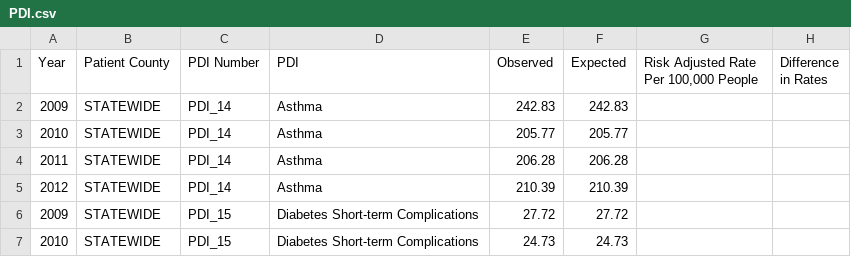
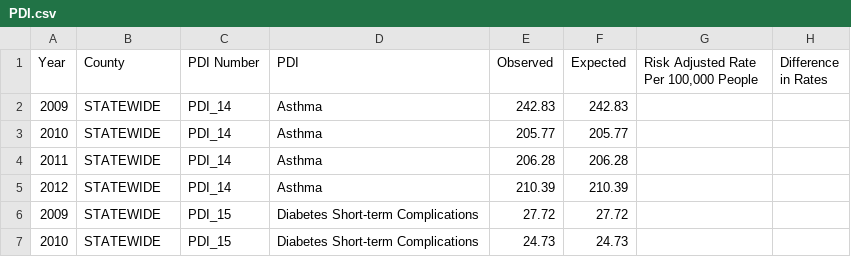
Before and after one commit to Noora93/ScatterGraph, a CSV file: PDI.csv, drawn as a sheet; only a part is shown.

Commit message:
Includes updates and fixes from working session

```diff
--- a/PDI.csv
+++ b/PDI.csv
@@ -1,2 +1,2 @@
-Year,Patient County,PDI Number,PDI,Observed,Expected,"Risk Adjusted Rate Per 100,000 People",Difference in Rates
+Year,County,PDI Number,PDI,Observed,Expected,"Risk Adjusted Rate Per 100,000 People",Difference in Rates
 2009,STATEWIDE,PDI_14,Asthma,242.83,242.83,,
```
